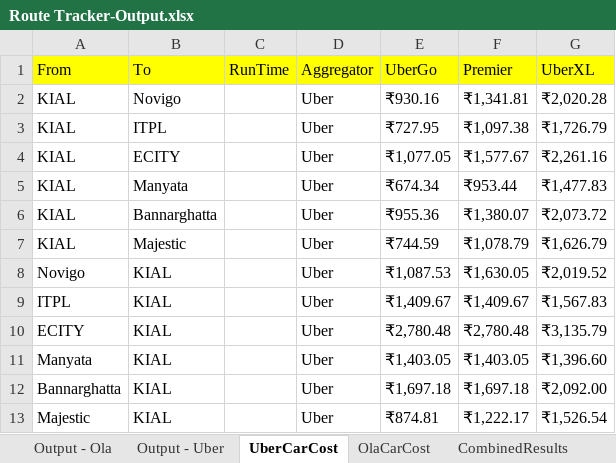
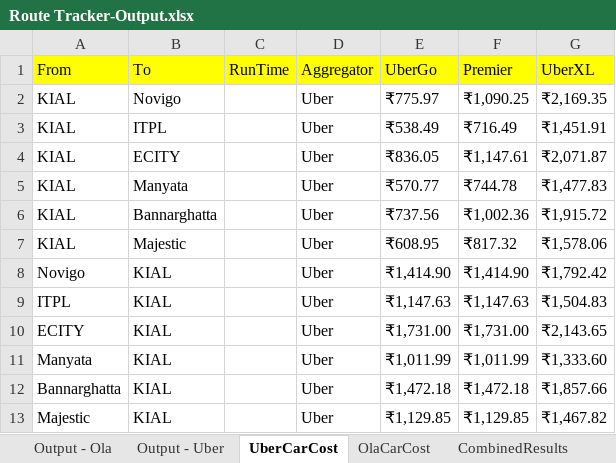
Before and after one commit to TheGrowthHackersNovigo/Shireen_Capstone_1, an Excel workbook: Data/Output/Route Tracker-Output.xlsx, sheet UberCarCost, drawn as a sheet; values as stored, in another font and other column widths than the file's, no borders; the diff names each change by its address in the sheet, - before the commit and + after, or states it on an @@ line.

```diff
--- a/Data/Output/Route Tracker-Output.xlsx (sheet UberCarCost)
+++ b/Data/Output/Route Tracker-Output.xlsx (sheet UberCarCost)
-E2 (UberGo): ₹930.16
+E2 (UberGo): ₹775.97
-F2 (Premier): ₹1,341.81
+F2 (Premier): ₹1,090.25
-G2 (UberXL): ₹2,020.28
+G2 (UberXL): ₹2,169.35
-E3 (UberGo): ₹727.95
+E3 (UberGo): ₹538.49
-F3 (Premier): ₹1,097.38
+F3 (Premier): ₹716.49
-G3 (UberXL): ₹1,726.79
+G3 (UberXL): ₹1,451.91
-E4 (UberGo): ₹1,077.05
+E4 (UberGo): ₹836.05
-F4 (Premier): ₹1,577.67
+F4 (Premier): ₹1,147.61
-G4 (UberXL): ₹2,261.16
+G4 (UberXL): ₹2,071.87
-E5 (UberGo): ₹674.34
+E5 (UberGo): ₹570.77
-F5 (Premier): ₹953.44
+F5 (Premier): ₹744.78
-E6 (UberGo): ₹955.36
+E6 (UberGo): ₹737.56
-F6 (Premier): ₹1,380.07
+F6 (Premier): ₹1,002.36
-G6 (UberXL): ₹2,073.72
+G6 (UberXL): ₹1,915.72
-E7 (UberGo): ₹744.59
+E7 (UberGo): ₹608.95
-F7 (Premier): ₹1,078.79
+F7 (Premier): ₹817.32
-G7 (UberXL): ₹1,626.79
+G7 (UberXL): ₹1,578.06
-E8 (UberGo): ₹1,087.53
+E8 (UberGo): ₹1,414.90
-F8 (Premier): ₹1,630.05
+F8 (Premier): ₹1,414.90
-G8 (UberXL): ₹2,019.52
+G8 (UberXL): ₹1,792.42
-E9 (UberGo): ₹1,409.67
+E9 (UberGo): ₹1,147.63
-F9 (Premier): ₹1,409.67
+F9 (Premier): ₹1,147.63
-G9 (UberXL): ₹1,567.83
+G9 (UberXL): ₹1,504.83
-E10 (UberGo): ₹2,780.48
+E10 (UberGo): ₹1,731.00
-F10 (Premier): ₹2,780.48
+F10 (Premier): ₹1,731.00
-G10 (UberXL): ₹3,135.79
+G10 (UberXL): ₹2,143.65
-E11 (UberGo): ₹1,403.05
+E11 (UberGo): ₹1,011.99
-F11 (Premier): ₹1,403.05
+F11 (Premier): ₹1,011.99
-G11 (UberXL): ₹1,396.60
+G11 (UberXL): ₹1,333.60
-E12 (UberGo): ₹1,697.18
+E12 (UberGo): ₹1,472.18
-F12 (Premier): ₹1,697.18
+F12 (Premier): ₹1,472.18
-G12 (UberXL): ₹2,092.00
+G12 (UberXL): ₹1,857.66
-E13 (UberGo): ₹874.81
+E13 (UberGo): ₹1,129.85
-F13 (Premier): ₹1,222.17
+F13 (Premier): ₹1,129.85
-G13 (UberXL): ₹1,526.54
+G13 (UberXL): ₹1,467.82
```
Also changed, not shown: sheet OlaCarCost, sheet Output - Ola, other sheet tabs, Data/Config.xlsx, 7 other files.
